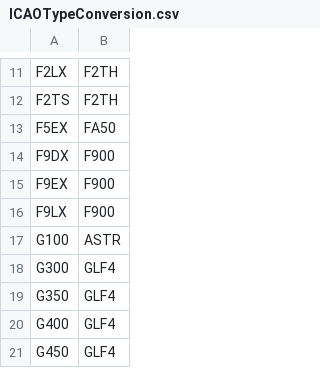
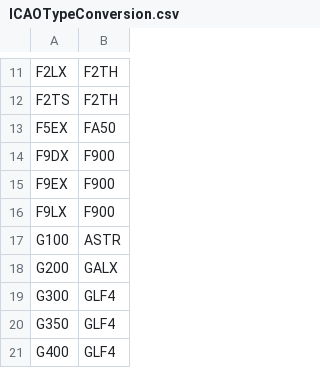
Before and after one commit to rikgale/ICAOList, a CSV file: ICAOTypeConversion.csv, drawn as a sheet; only a part is shown, gaps mark what is left out; the shorter side is filled out with more unchanged rows; the diff names each change by its address in the sheet, - before the commit and + after, or states it on an @@ line.

Commit message:
Update ICAOTypeConversion.csv

```diff
--- a/ICAOTypeConversion.csv
+++ b/ICAOTypeConversion.csv
+row 18: G200 | GALX
```
